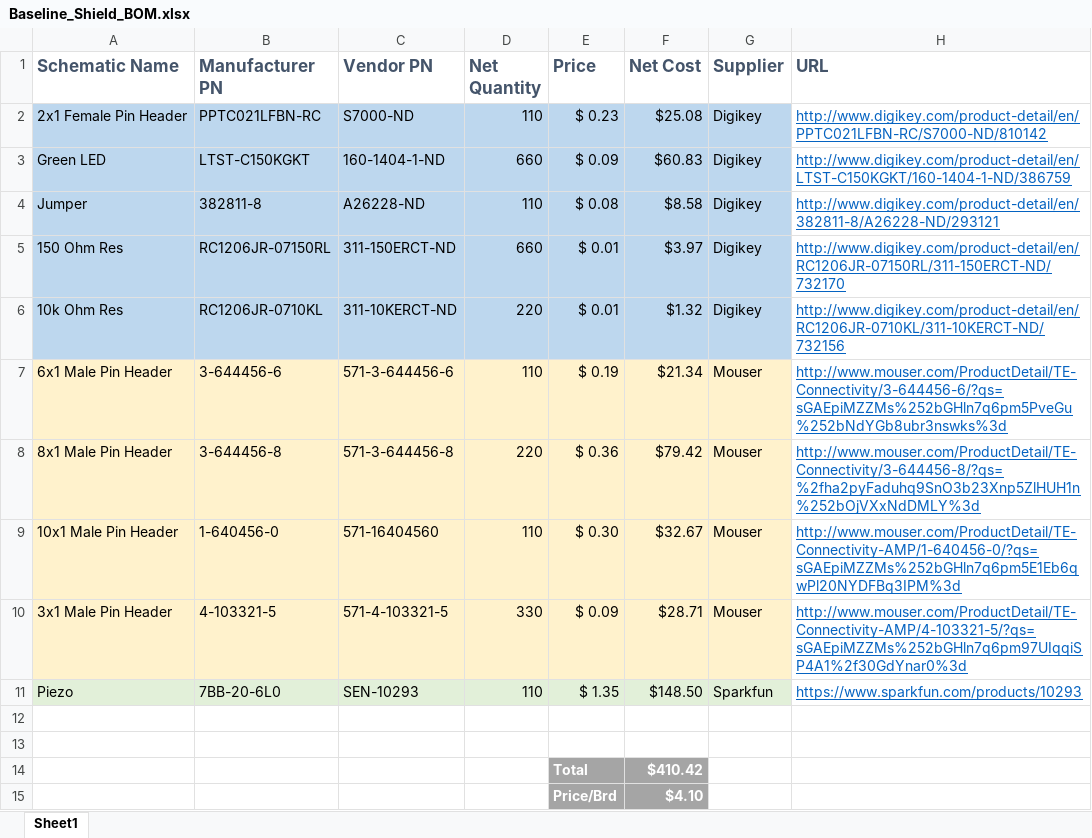
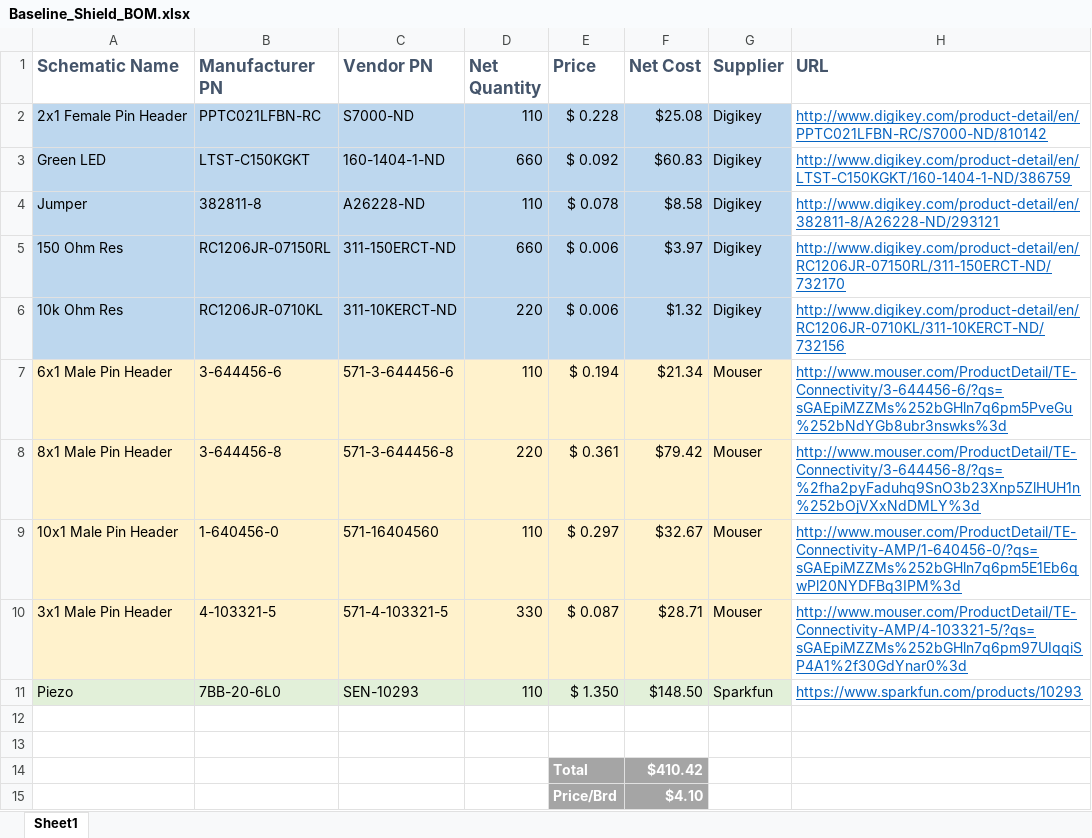
Before and after one commit to ieee-uiuc/arduino-workshop, an Excel workbook: Baseline_Shield_BOM.xlsx, sheet Sheet1, drawn as a sheet; values as stored, in another font and other column widths than the file's, no borders; the diff names each change by its address in the sheet, - before the commit and + after, or states it on an @@ line.

```diff
--- a/Baseline_Shield_BOM.xlsx (sheet Sheet1)
+++ b/Baseline_Shield_BOM.xlsx (sheet Sheet1)
-E2 (Price): $ 0.23
+E2 (Price): $ 0.228
-E3 (Price): $ 0.09
+E3 (Price): $ 0.092
-E4 (Price): $ 0.08
+E4 (Price): $ 0.078
-E5:E6 (Price): $ 0.01
+E5:E6 (Price): $ 0.006
-E7 (Price): $ 0.19
+E7 (Price): $ 0.194
-E8 (Price): $ 0.36
+E8 (Price): $ 0.361
-E9 (Price): $ 0.30
+E9 (Price): $ 0.297
-E10 (Price): $ 0.09
+E10 (Price): $ 0.087
-E11 (Price): $ 1.35
+E11 (Price): $ 1.350
```
Also changed, not shown: 1 other file.
